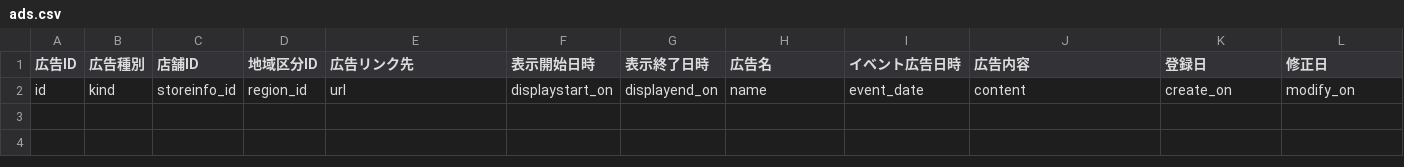
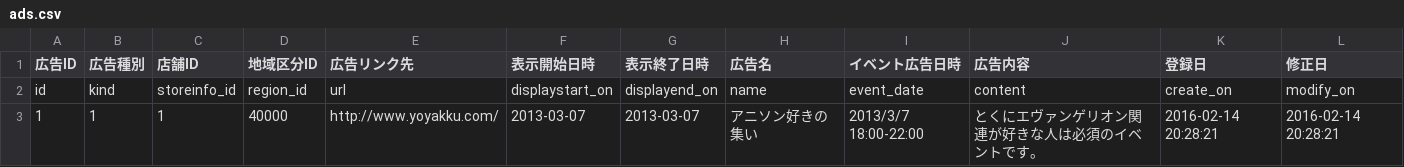
Before and after one commit to ykHakata/Yoyakku, a CSV file: db/ads.csv, drawn as a sheet.

```diff
--- a/db/ads.csv
+++ b/db/ads.csv
@@ -2 +2,2 @@
 id, kind, storeinfo_id, region_id, url, displaystart_on, displayend_on, name, event_date, content, create_on, modify_on
+1,1,1,40000,http://www.yoyakku.com/,2013-03-07,2013-03-07,アニソン好きの集い,2013/3/7 18:00-22:00,とくにエヴァンゲリオン関連が好きな人は必須のイベントです。,2016-02-14 20:28:21,2016-02-14 20:28:21
```
Also changed, not shown: db/admin.csv, db/profile.csv, 23 other files.
